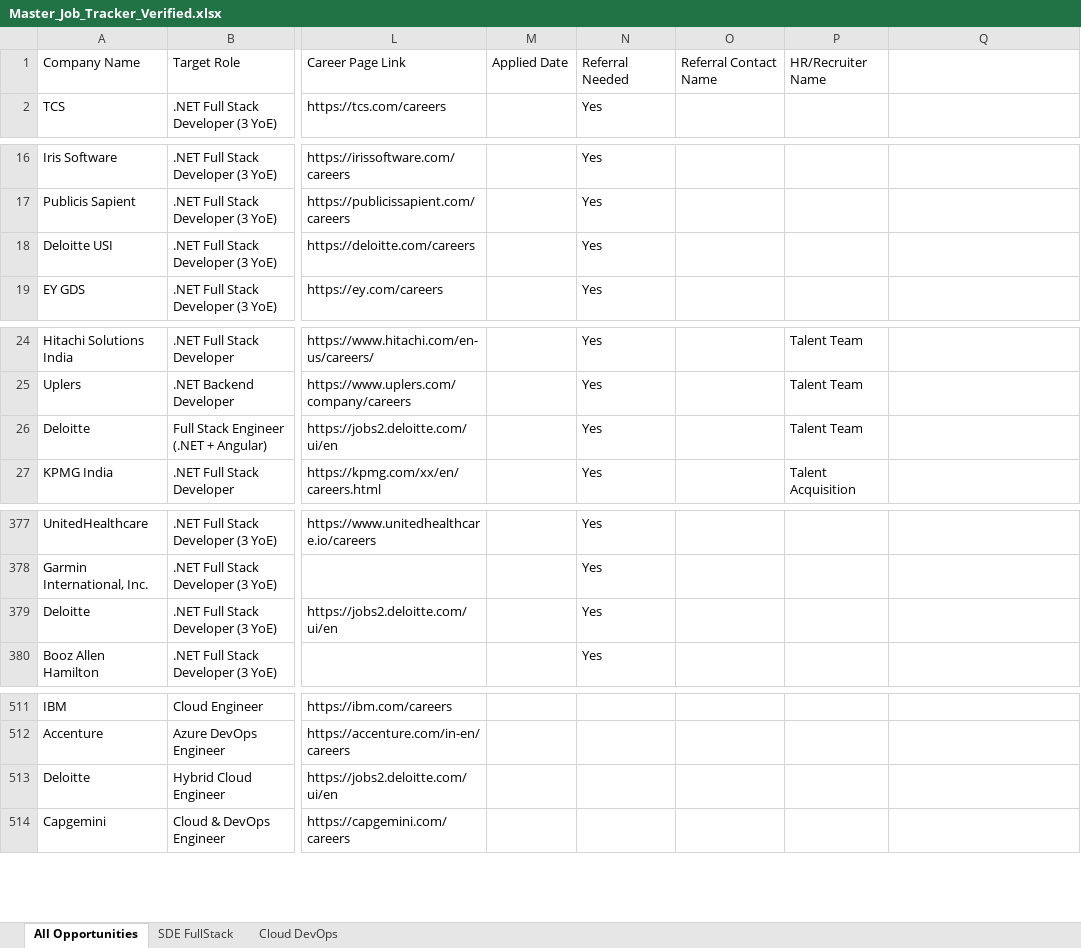
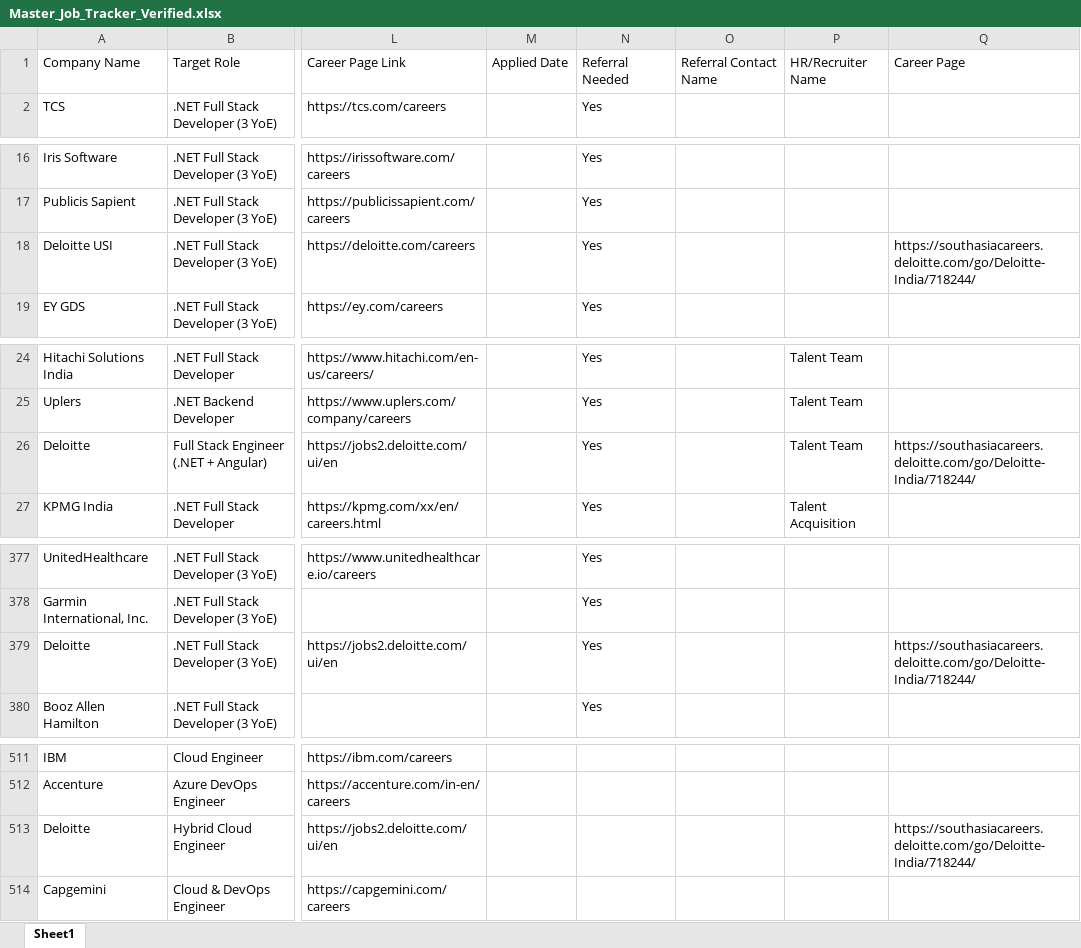
Before and after one commit to coder-pro10z/raycast-job-tracker, an Excel workbook: sheets/Master_Job_Tracker_Verified.xlsx, sheet Sheet1, drawn as a sheet; only a part is shown, gaps mark what is left out; values as stored, in another font and other column widths than the file's, no borders; the diff names each change by its address in the sheet, - before the commit and + after, or states it on an @@ line.

Commit message:
UI: Remove Prototype badge and Excel-Powered text from Header
Data: Update Deloitte career page link in Master Tracker

```diff
--- a/sheets/Master_Job_Tracker_Verified.xlsx (sheet Sheet1)
+++ b/sheets/Master_Job_Tracker_Verified.xlsx (sheet Sheet1)
-sheet tab: All Opportunities
+sheet tab: Sheet1
-sheet tab: SDE FullStack
-sheet tab: Cloud DevOps
-Q1: (empty)
+Q1: Career Page
-Q18: (empty)
+Q18: https://southasiacareers.deloitte.com/go/Deloitte-India/718244/
-Q26: (empty)
+Q26: https://southasiacareers.deloitte.com/go/Deloitte-India/718244/
-Q379: (empty)
+Q379: https://southasiacareers.deloitte.com/go/Deloitte-India/718244/
-Q513: (empty)
+Q513: https://southasiacareers.deloitte.com/go/Deloitte-India/718244/
```
Also changed, not shown: 1 other file.
